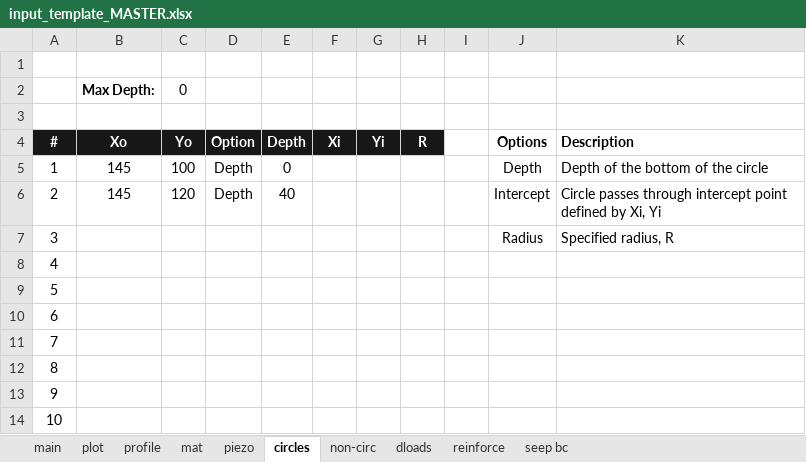
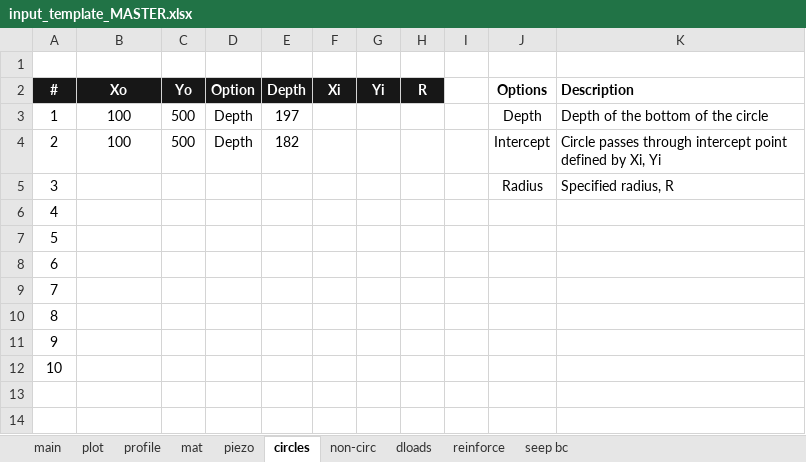
Before and after one commit to njones61/xslope, an Excel workbook: inputs/slopes/input_template_MASTER.xlsx, sheet circles, drawn as a sheet; values as stored, in another font and other column widths than the file's, no borders; removed rows and columns are numbered as before the commit, all else as after; the diff names each change by its address in the sheet, - before the commit and + after, or states it on an @@ line.

Commit message:
switched to input template version 3. reorg of material table, added seepage materials, moved max depth to profile line, added new seep bc sheet.

```diff
--- a/inputs/slopes/input_template_MASTER.xlsx (sheet circles)
+++ b/inputs/slopes/input_template_MASTER.xlsx (sheet circles)
-row 1: (empty)
-row 2:  | Max Depth: | 0
-B3:B4 (Xo): 145
+B3:B4 (Xo): 100
-C3 (Yo): 100
+C3 (Yo): 500
-E3 (Depth): 0
+E3 (Depth): 197
-C4 (Yo): 120
+C4 (Yo): 500
-E4 (Depth): 40
+E4 (Depth): 182
```
Also changed, not shown: sheet profile, sheet main, sheet piezo, sheet mat, sheet seep bc, sheet dloads, charts or pictures, slices.xlsx, 21 other files.
